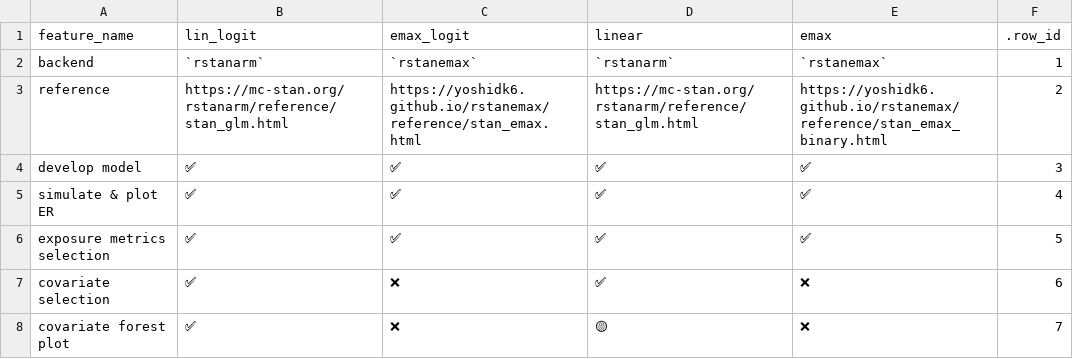
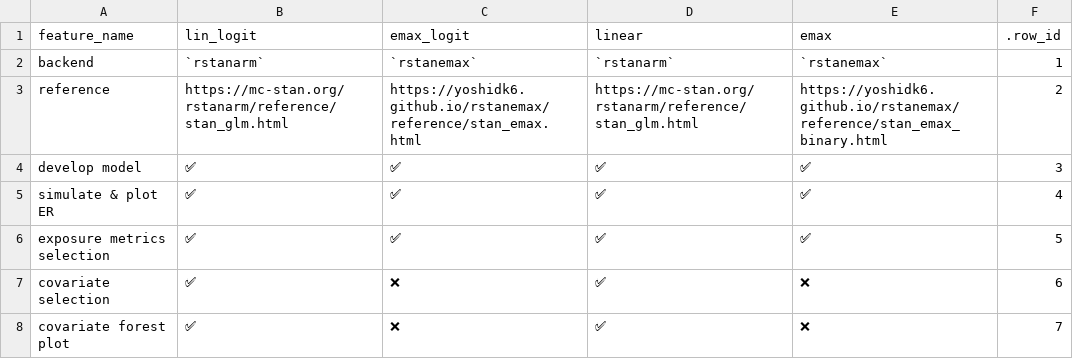
Before and after one commit to cran/BayesERtools, a CSV file: vignettes/data/supported_models.csv, drawn as a sheet.

```diff
--- a/vignettes/data/supported_models.csv
+++ b/vignettes/data/supported_models.csv
@@ -7,2 +7,2 @@ exposure metrics selection,✅,✅,✅,✅,5
 covariate selection,✅,❌,✅,❌,6
-covariate forest plot,✅,❌,🟡,❌,7
+covariate forest plot,✅,❌,✅,❌,7
```
Also changed, not shown: 14 other files.
